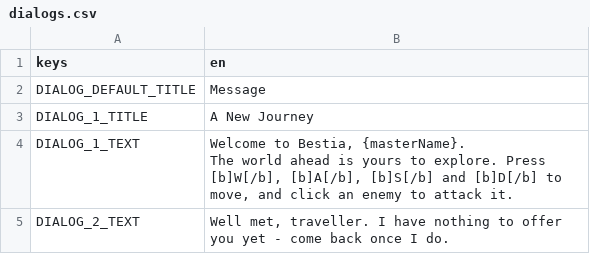
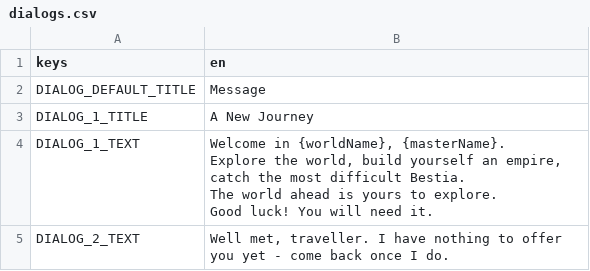
Before and after one commit to tfelix/bestia-behemoth, a CSV file: bestia-client/src/Localization/dialogs.csv, drawn as a sheet.

```diff
--- a/bestia-client/src/Localization/dialogs.csv
+++ b/bestia-client/src/Localization/dialogs.csv
@@ -3,5 +3,8 @@ DIALOG_DEFAULT_TITLE,Message
 DIALOG_1_TITLE,A New Journey
-DIALOG_1_TEXT,"Welcome to Bestia, {masterName}.
-
-The world ahead is yours to explore. Press [b]W[/b], [b]A[/b], [b]S[/b] and [b]D[/b] to move, and click an enemy to attack it."
+DIALOG_1_TEXT,"Welcome in {worldName}, {masterName}.
+
+Explore the world, build yourself an empire, catch the most difficult Bestia.
+The world ahead is yours to explore.
+
+Good luck! You will need it."
 DIALOG_2_TEXT,"Well met, traveller. I have nothing to offer you yet - come back once I do."
```
Also changed, not shown: 48 other files.
